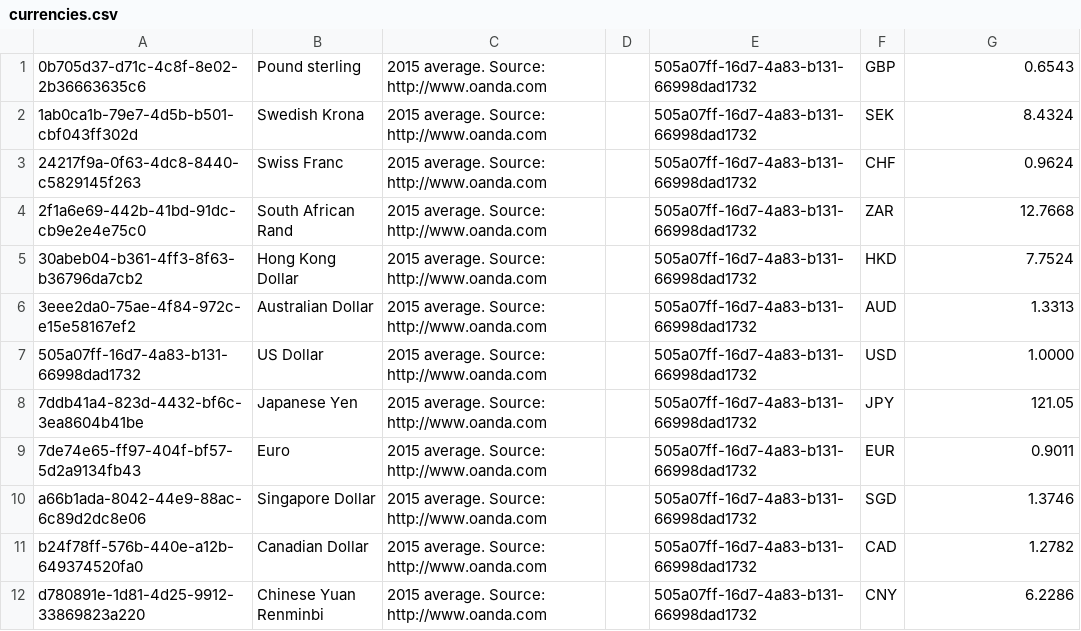
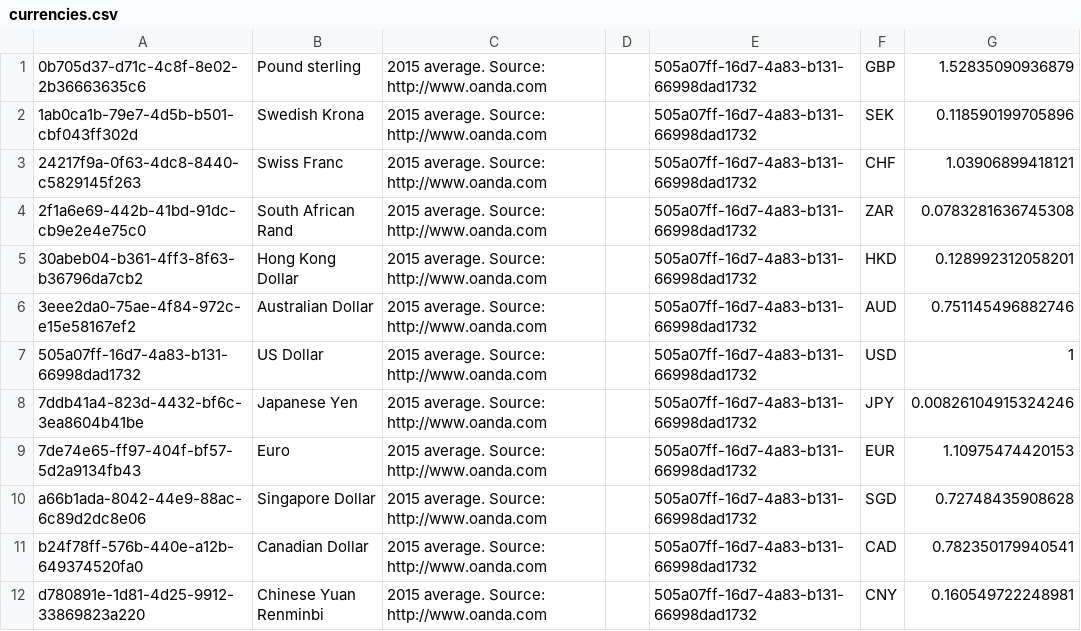
Before and after one commit to GreenDelta/olca-app, a CSV file: olca-refdata/data/all/currencies.csv, drawn as a sheet.

Commit message:
corrected currency conversion factors

```diff
--- a/olca-refdata/data/all/currencies.csv
+++ b/olca-refdata/data/all/currencies.csv
@@ -1,12 +1,12 @@
-"0b705d37-d71c-4c8f-8e02-2b36663635c6";"Pound sterling";"2015 average. Source: http://www.oanda.com";;"505a07ff-16d7-4a83-b131-66998dad1732";"GBP";0.6543
-"1ab0ca1b-79e7-4d5b-b501-cbf043ff302d";"Swedish Krona";"2015 average. Source: http://www.oanda.com";;"505a07ff-16d7-4a83-b131-66998dad1732";"SEK";8.4324
-"24217f9a-0f63-4dc8-8440-c5829145f263";"Swiss Franc";"2015 average. Source: http://www.oanda.com";;"505a07ff-16d7-4a83-b131-66998dad1732";"CHF";0.9624
-"2f1a6e69-442b-41bd-91dc-cb9e2e4e75c0";"South African Rand";"2015 average. Source: http://www.oanda.com";;"505a07ff-16d7-4a83-b131-66998dad1732";"ZAR";12.7668
-"30abeb04-b361-4ff3-8f63-b36796da7cb2";"Hong Kong Dollar";"2015 average. Source: http://www.oanda.com";;"505a07ff-16d7-4a83-b131-66998dad1732";"HKD";7.7524
-"3eee2da0-75ae-4f84-972c-e15e58167ef2";"Australian Dollar";"2015 average. Source: http://www.oanda.com";;"505a07ff-16d7-4a83-b131-66998dad1732";"AUD";1.3313
-"505a07ff-16d7-4a83-b131-66998dad1732";"US Dollar";"2015 average. Source: http://www.oanda.com";;"505a07ff-16d7-4a83-b131-66998dad1732";"USD";1.0000
-"7ddb41a4-823d-4432-bf6c-3ea8604b41be";"Japanese Yen";"2015 average. Source: http://www.oanda.com";;"505a07ff-16d7-4a83-b131-66998dad1732";"JPY";121.05
-"7de74e65-ff97-404f-bf57-5d2a9134fb43";"Euro";"2015 average. Source: http://www.oanda.com";;"505a07ff-16d7-4a83-b131-66998dad1732";"EUR";0.9011
-"a66b1ada-8042-44e9-88ac-6c89d2dc8e06";"Singapore Dollar";"2015 average. Source: http://www.oanda.com";;"505a07ff-16d7-4a83-b131-66998dad1732";"SGD";1.3746
-"b24f78ff-576b-440e-a12b-649374520fa0";"Canadian Dollar";"2015 average. Source: http://www.oanda.com";;"505a07ff-16d7-4a83-b131-66998dad1732";"CAD";1.2782
-"d780891e-1d81-4d25-9912-33869823a220";"Chinese Yuan Renminbi";"2015 average. Source: http://www.oanda.com";;"505a07ff-16d7-4a83-b131-66998dad1732";"CNY";6.2286
+"0b705d37-d71c-4c8f-8e02-2b36663635c6";"Pound sterling";"2015 average. Source: http://www.oanda.com";;"505a07ff-16d7-4a83-b131-66998dad1732";"GBP";1.52835090936879
+"1ab0ca1b-79e7-4d5b-b501-cbf043ff302d";"Swedish Krona";"2015 average. Source: http://www.oanda.com";;"505a07ff-16d7-4a83-b131-66998dad1732";"SEK";0.118590199705896
+"24217f9a-0f63-4dc8-8440-c5829145f263";"Swiss Franc";"2015 average. Source: http://www.oanda.com";;"505a07ff-16d7-4a83-b131-66998dad1732";"CHF";1.03906899418121
+"2f1a6e69-442b-41bd-91dc-cb9e2e4e75c0";"South African Rand";"2015 average. Source: http://www.oanda.com";;"505a07ff-16d7-4a83-b131-66998dad1732";"ZAR";0.0783281636745308
+"30abeb04-b361-4ff3-8f63-b36796da7cb2";"Hong Kong Dollar";"2015 average. Source: http://www.oanda.com";;"505a07ff-16d7-4a83-b131-66998dad1732";"HKD";0.128992312058201
+"3eee2da0-75ae-4f84-972c-e15e58167ef2";"Australian Dollar";"2015 average. Source: http://www.oanda.com";;"505a07ff-16d7-4a83-b131-66998dad1732";"AUD";0.751145496882746
+"505a07ff-16d7-4a83-b131-66998dad1732";"US Dollar";"2015 average. Source: http://www.oanda.com";;"505a07ff-16d7-4a83-b131-66998dad1732";"USD";1
+"7ddb41a4-823d-4432-bf6c-3ea8604b41be";"Japanese Yen";"2015 average. Source: http://www.oanda.com";;"505a07ff-16d7-4a83-b131-66998dad1732";"JPY";0.00826104915324246
+"7de74e65-ff97-404f-bf57-5d2a9134fb43";"Euro";"2015 average. Source: http://www.oanda.com";;"505a07ff-16d7-4a83-b131-66998dad1732";"EUR";1.10975474420153
+"a66b1ada-8042-44e9-88ac-6c89d2dc8e06";"Singapore Dollar";"2015 average. Source: http://www.oanda.com";;"505a07ff-16d7-4a83-b131-66998dad1732";"SGD";0.72748435908628
+"b24f78ff-576b-440e-a12b-649374520fa0";"Canadian Dollar";"2015 average. Source: http://www.oanda.com";;"505a07ff-16d7-4a83-b131-66998dad1732";"CAD";0.782350179940541
+"d780891e-1d81-4d25-9912-33869823a220";"Chinese Yuan Renminbi";"2015 average. Source: http://www.oanda.com";;"505a07ff-16d7-4a83-b131-66998dad1732";"CNY";0.160549722248981
```
